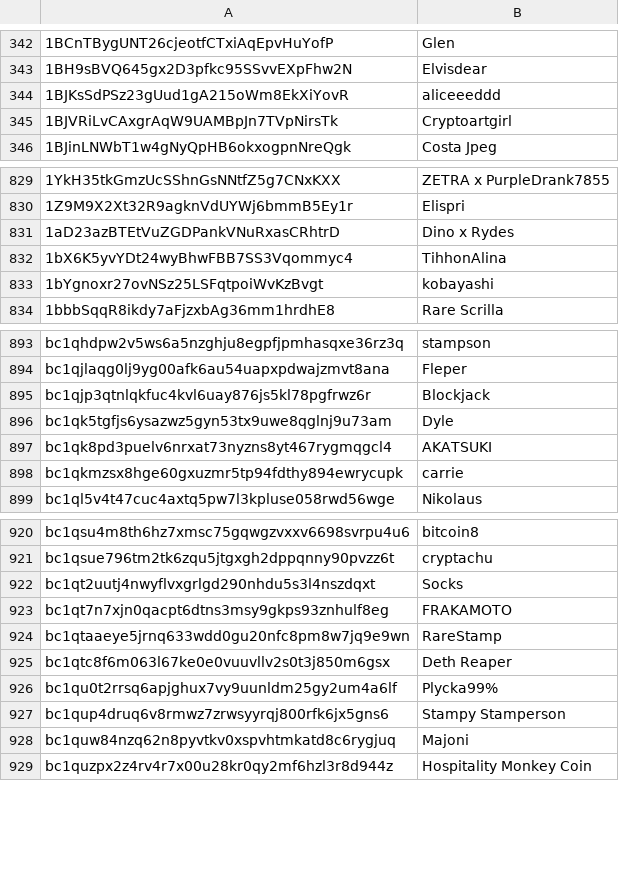
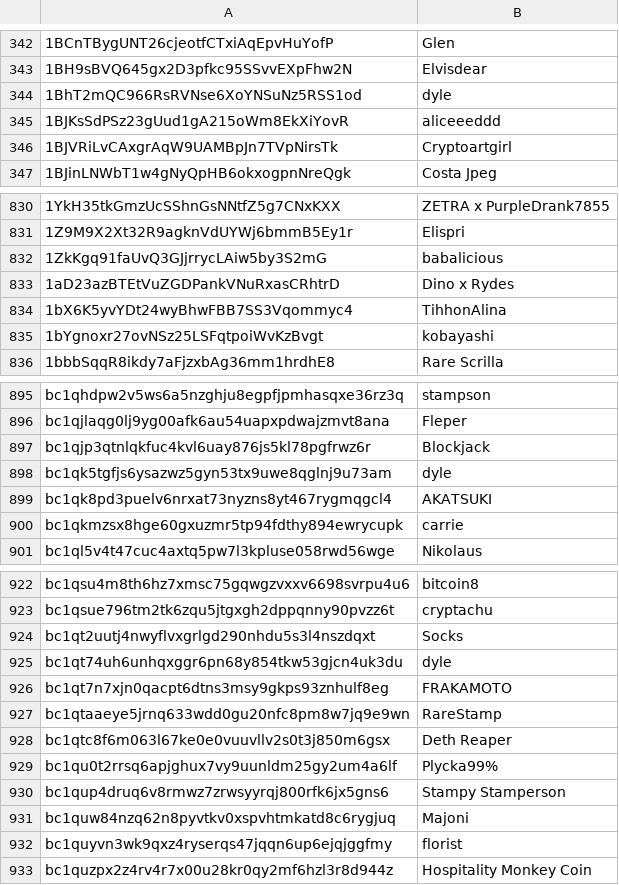
Before and after one commit to stampchain-io/btc_stamps, a CSV file: indexer/bootstrap/creator.csv, drawn as a sheet; only a part is shown, gaps mark what is left out; the diff covers the shown part only.

Commit message:
Update creator
Updated dyle's display and added 2 more addys
Added florist addy
Added babalicious addy

```diff
--- a/indexer/bootstrap/creator.csv
+++ b/indexer/bootstrap/creator.csv
@@ -343,2 +343,3 @@
 1BH9sBVQ645gx2D3pfkc95SSvvEXpFhw2N,Elvisdear
+1BhT2mQC966RsRVNse6XoYNSuNz5RSS1od,dyle
 1BJKsSdPSz23gUud1gA215oWm8EkXiYovR,aliceeeddd
@@ -830,2 +831,3 @@
 1Z9M9X2Xt32R9agknVdUYWj6bmmB5Ey1r,Elispri
+1ZkKgq91faUvQ3GJjrrycLAiw5by3S2mG,babalicious
 1aD23azBTEtVuZGDPankVNuRxasCRhtrD,Dino x Rydes
@@ -895,3 +897,3 @@ bc1qjlaqg0lj9yg00afk6au54uapxpdwajzmvt8ana,Fleper
 bc1qjp3qtnlqkfuc4kvl6uay876js5kl78pgfrwz6r,Blockjack
-bc1qk5tgfjs6ysazwz5gyn53tx9uwe8qglnj9u73am,Dyle
+bc1qk5tgfjs6ysazwz5gyn53tx9uwe8qglnj9u73am,dyle
 bc1qk8pd3puelv6nrxat73nyzns8yt467rygmqgcl4,AKATSUKI
@@ -922,2 +924,3 @@ bc1qsue796tm2tk6zqu5jtgxgh2dppqnny90pvzz6t,cryptachu
 bc1qt2uutj4nwyflvxgrlgd290nhdu5s3l4nszdqxt,Socks
+bc1qt74uh6unhqxggr6pn68y854tkw53gjcn4uk3du,dyle
 bc1qt7n7xjn0qacpt6dtns3msy9gkps93znhulf8eg,FRAKAMOTO
@@ -928,2 +931,3 @@ bc1qup4druq6v8rmwz7zrwsyyrqj800rfk6jx5gns6,Stampy Stamperson
 bc1quw84nzq62n8pyvtkv0xspvhtmkatd8c6rygjuq,Majoni
+bc1quyvn3wk9qxz4ryserqs47jqqn6up6ejqjggfmy,florist
 bc1quzpx2z4rv4r7x00u28kr0qy2mf6hzl3r8d944z,Hospitality Monkey Coin
```
Also changed, not shown: 1 added row elsewhere in this file.
